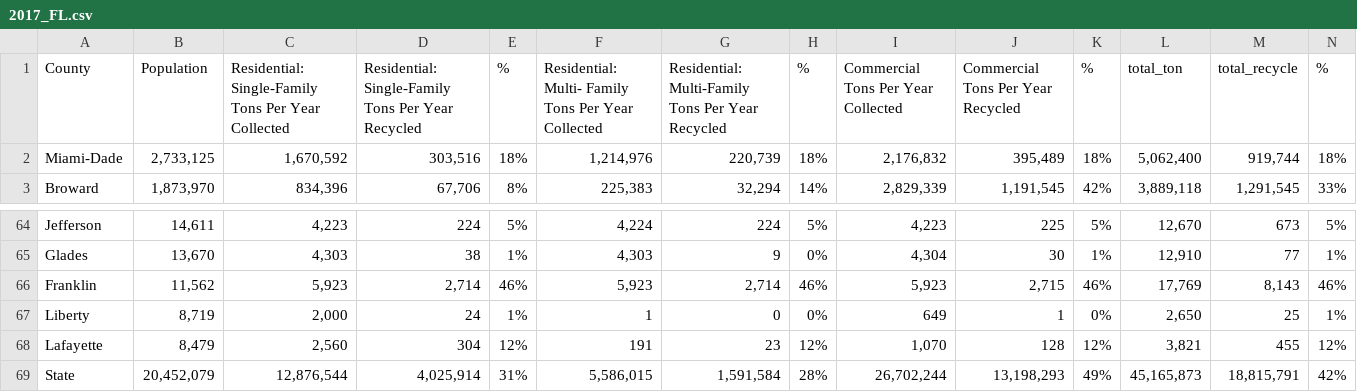
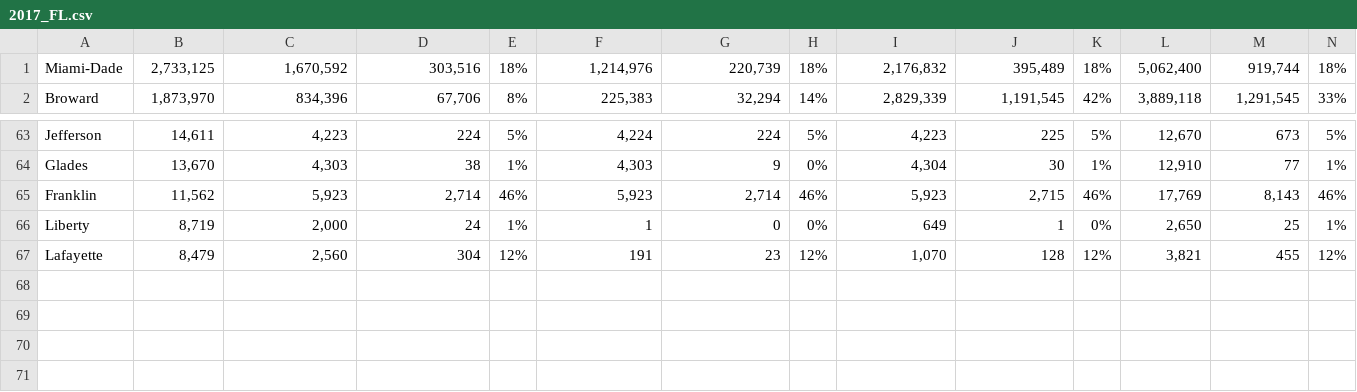
Before and after one commit to KevinBNaughton/wasteless, a CSV file: app/models/2017_FL.csv, drawn as a sheet; only a part is shown, gaps mark what is left out.

Commit message:
excel_loader.rb takes in waste data

```diff
--- a/app/models/2017_FL.csv
+++ b/app/models/2017_FL.csv
@@ -1,2 +1 @@
-County,Population,Residential: Single-Family Tons Per Year Collected,Residential: Single-Family Tons Per Year Recycled,%,Residential: Multi- Family Tons Per Year Collected,Residential: Multi-Family Tons Per Year Recycled,%,Commercial Tons Per Year Collected,Commercial Tons Per Year Recycled,%,total_ton,total_recycle,%
 Miami-Dade,"2,733,125","1,670,592","303,516",18%,"1,214,976","220,739",18%,"2,176,832","395,489",18%,"5,062,400","919,744",18%
@@ -68,2 +67 @@ Liberty,"8,719","2,000",24,1%,1,0,0%,649,1,0%,"2,650",25,1%
 Lafayette,"8,479","2,560",304,12%,191,23,12%,"1,070",128,12%,"3,821",455,12%
-State,"20,452,079","12,876,544","4,025,914",31%,"5,586,015","1,591,584",28%,"26,702,244","13,198,293",49%,"45,165,873","18,815,791",42%
```
Also changed, not shown: 1 other file.
